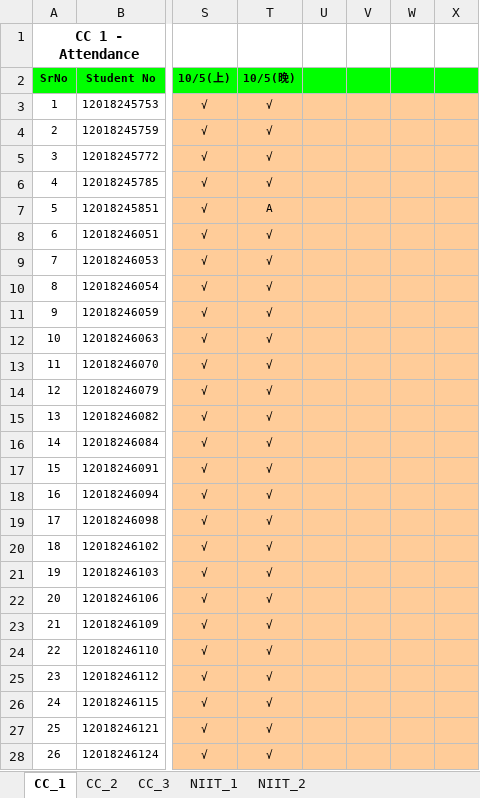
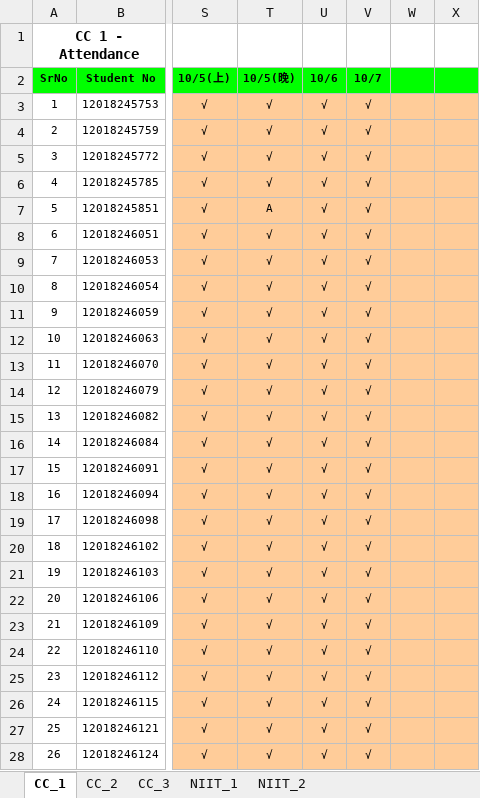
Before and after one commit to niit-nxu/Sept-2020---Jan-2021, an Excel workbook: Grade 2018/Attendance/Attendance_Zhongwei_2018.xlsx, sheet CC_1, drawn as a sheet; only a part is shown, gaps mark what is left out; values as stored, in another font and other column widths than the file's, no borders; conditional formats not drawn; the diff covers the shown part only; the diff names each change by its address in the sheet, - before the commit and + after, or states it on an @@ line.

Commit message:
中卫18级cc1&cc2出勤情况

```diff
--- a/Grade 2018/Attendance/Attendance_Zhongwei_2018.xlsx (sheet CC_1)
+++ b/Grade 2018/Attendance/Attendance_Zhongwei_2018.xlsx (sheet CC_1)
-U2: (empty)
+U2: 10/6
-V2: (empty)
+V2: 10/7
-U3:U28 (10/6): (empty)
+U3:U28 (10/6): √
-V3:V28 (10/7): (empty)
+V3:V28 (10/7): √
```
Also changed, not shown: 38 edited cells elsewhere in this sheet, sheet CC_2.
